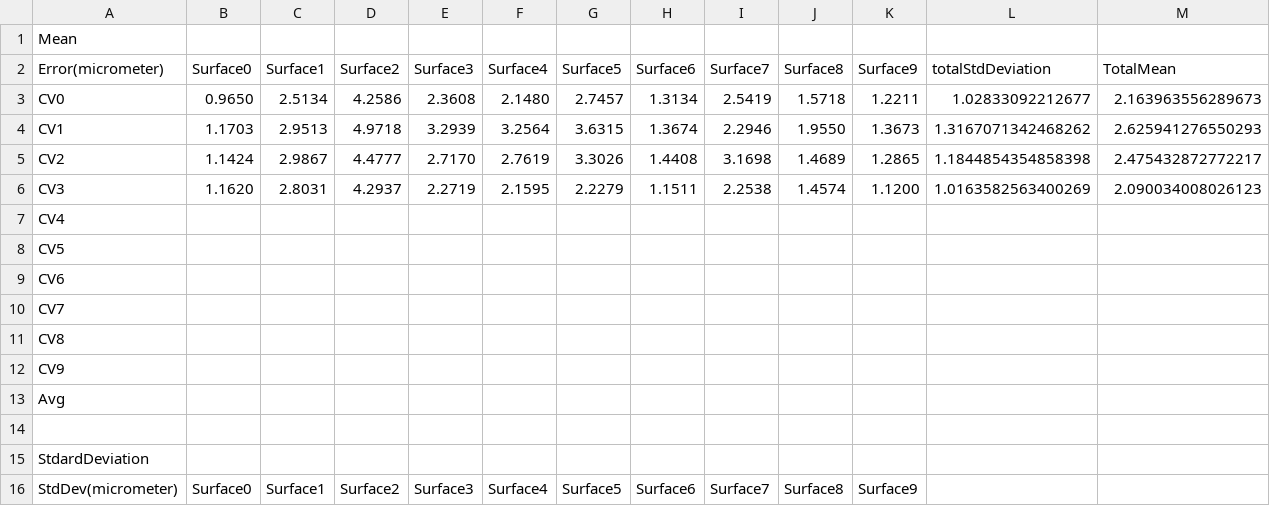
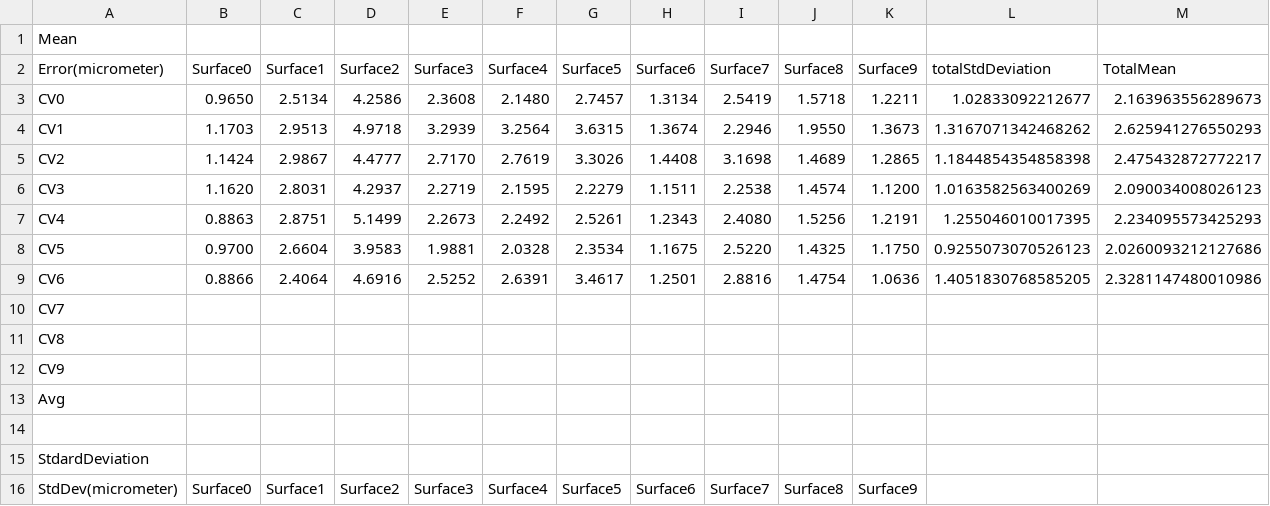
Before and after one commit to Hui-Xie/OvarianCancer, a CSV file: OCTMultiSurfaces/testConfig/expTongren_10Surfaces_allGoodBscans_20200512/expUnetTongren_10Surfaces_20200512_Analysis.csv, drawn as a sheet; only a part is shown; removed rows and columns are numbered as before the commit, all else as after; the diff names each change by its address in the sheet, - before the commit and + after, or states it on an @@ line.

Commit message:
update fold 4,5,6 test result

```diff
--- a/OCTMultiSurfaces/testConfig/expTongren_10Surfaces_allGoodBscans_20200512/expUnetTongren_10Surfaces_20200512_Analysis.csv
+++ b/OCTMultiSurfaces/testConfig/expTongren_10Surfaces_allGoodBscans_20200512/expUnetTongren_10Surfaces_20200512_Analysis.csv
-row 7: CV4
-row 8: CV5
-row 9: CV6
+row 7: CV4 | 0.8863 | 2.8751 | 5.1499 | 2.2673 | 2.2492 | 2.5261 | 1.2343 | 2.4080 | 1.5256 | 1.2191 | 1.255046010017395 | 2.234095573425293
+row 8: CV5 | 0.9700 | 2.6604 | 3.9583 | 1.9881 | 2.0328 | 2.3534 | 1.1675 | 2.5220 | 1.4325 | 1.1750 | 0.9255073070526123 | 2.0260093212127686
+row 9: CV6 | 0.8866 | 2.4064 | 4.6916 | 2.5252 | 2.6391 | 3.4617 | 1.2501 | 2.8816 | 1.4754 | 1.0636 | 1.4051830768585205 | 2.3281147480010986
```
